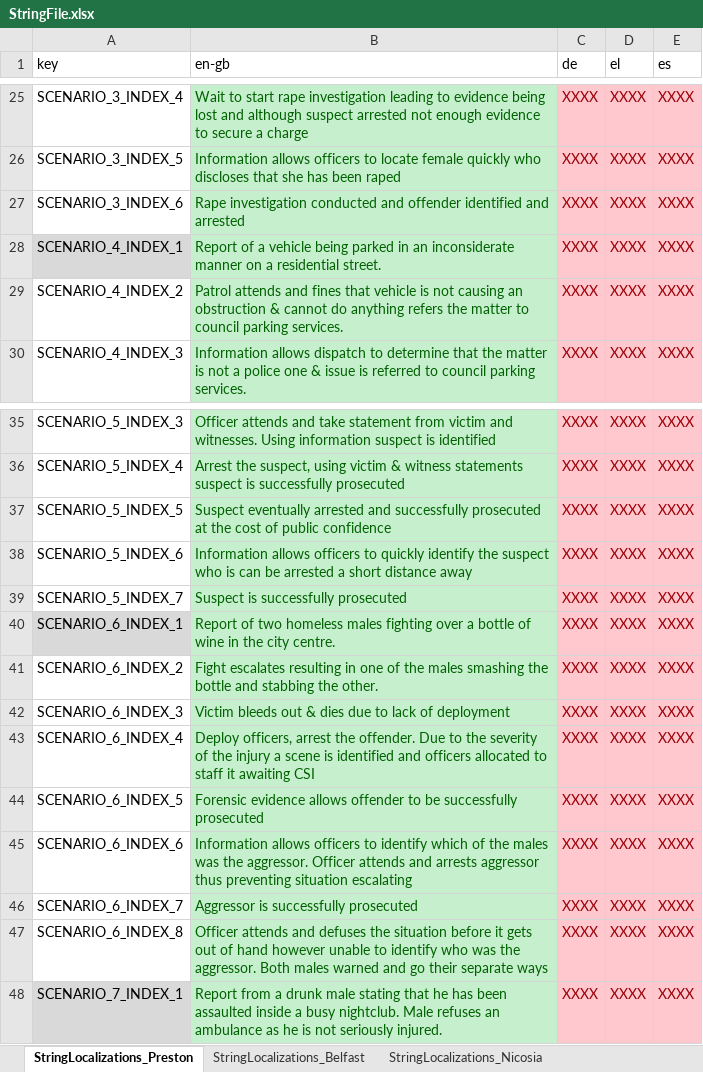
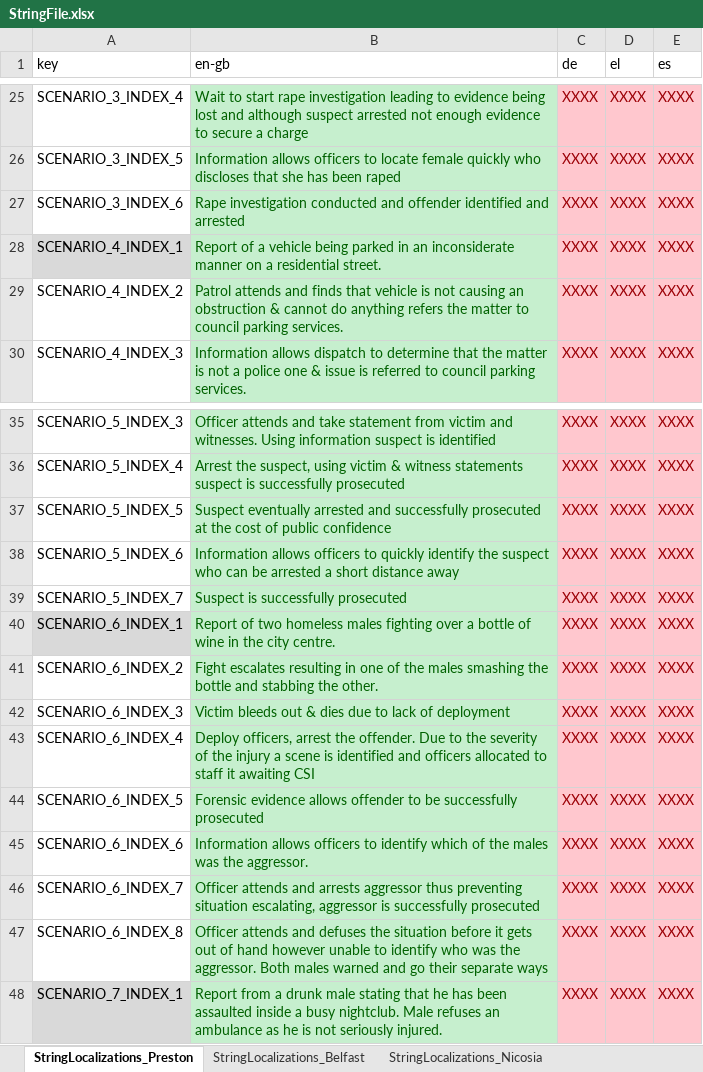
Before and after one commit to FelixWentworth/ResourceForce, an Excel workbook: Assets/Resources/StringFile.xlsx, sheet StringLocalizations_Preston, drawn as a sheet; only a part is shown, gaps mark what is left out; values as stored, in another font and other column widths than the file's, no borders; the diff names each change by its address in the sheet, - before the commit and + after, or states it on an @@ line.

Commit message:
correct preston language and content issues

```diff
--- a/Assets/Resources/StringFile.xlsx (sheet StringLocalizations_Preston)
+++ b/Assets/Resources/StringFile.xlsx (sheet StringLocalizations_Preston)
-B29 (en-gb): …attends and fines that vehicle…
+B29 (en-gb): …attends and finds that vehicle…
-B38 (en-gb): …suspect who is can be…
+B38 (en-gb): …suspect who can be…
-B45 (en-gb): …the aggressor. Officer attends and arrests aggressor thus preventing situation escalating
+B45 (en-gb): …the aggressor.
-B46 (en-gb): Aggressor is successfully…
+B46 (en-gb): Officer attends and arrests aggressor thus preventing situation escalating, aggressor is successfully…
```
Also changed, not shown: Assets/Resources/RFScenarios/Preston/AllLancashireScenarios.xlsx, 1 other file.
